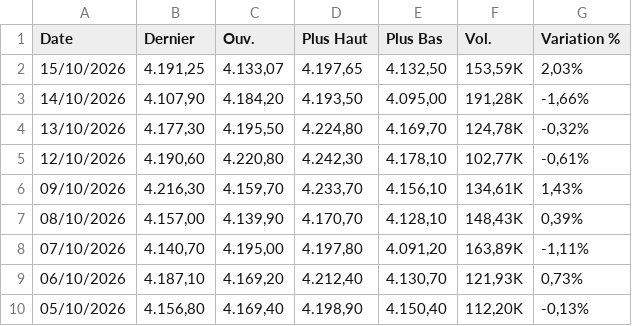
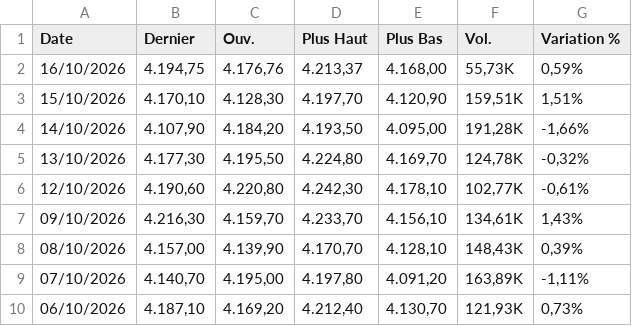
Before and after one commit to gerko-dev/azimutfinance, a CSV file: data/or.csv, drawn as a sheet; only a part is shown; the shorter side is filled out with more unchanged rows.

```diff
--- a/data/or.csv
+++ b/data/or.csv
@@ -1,3 +1,4 @@
 "Date","Dernier","Ouv."," Plus Haut","Plus Bas","Vol.","Variation %"
-"15/10/2026","4.191,25","4.133,07","4.197,65","4.132,50","153,59K","2,03%"
+"16/10/2026","4.194,75","4.176,76","4.213,37","4.168,00","55,73K","0,59%"
+"15/10/2026","4.170,10","4.128,30","4.197,70","4.120,90","159,51K","1,51%"
 "14/10/2026","4.107,90","4.184,20","4.193,50","4.095,00","191,28K","-1,66%"
```
Also changed, not shown: data/Cafe.csv, data/USD_XOF.csv, 16 other files.
